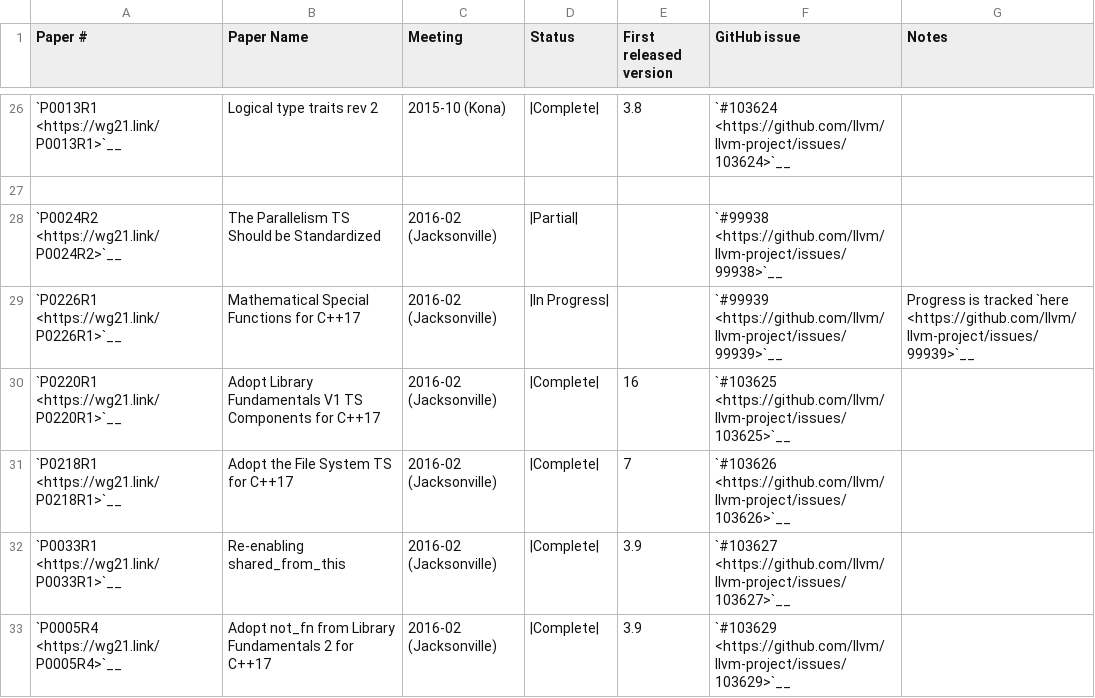
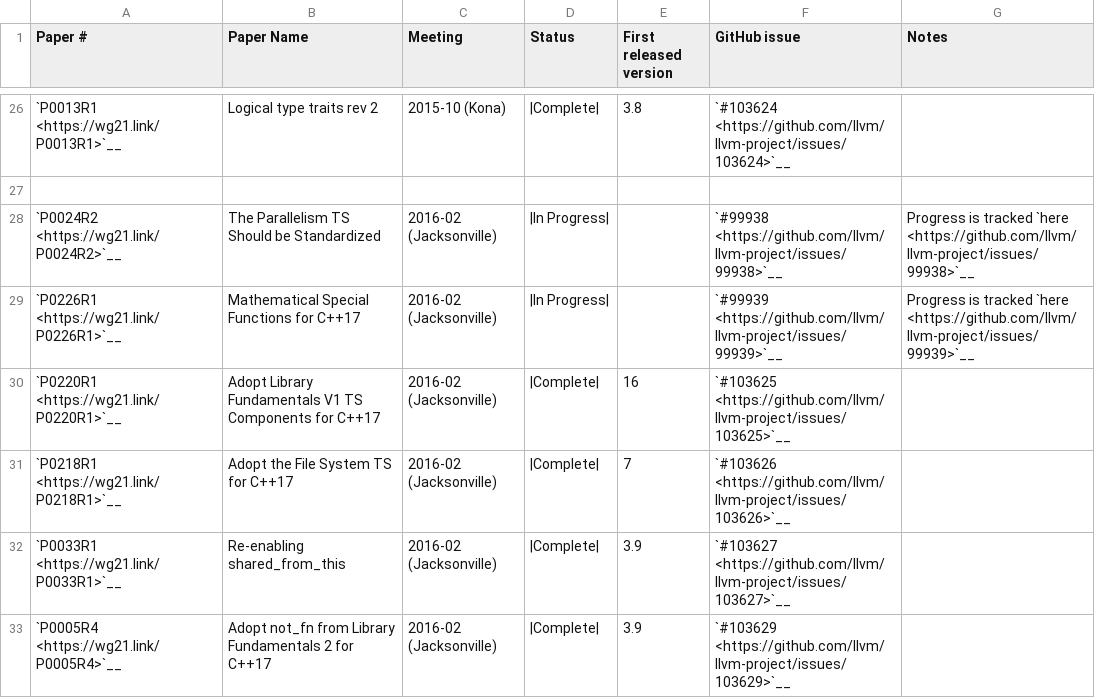
Before and after one commit to markrvmurray/llvm-mc6809, a CSV file: libcxx/docs/Status/Cxx17Papers.csv, drawn as a sheet; only a part is shown, gaps mark what is left out.

Commit message:
[libc++] Remove CSV tracking for PSTL (#175797)
This is now tracked in Github directly: #99938

```diff
--- a/libcxx/docs/Status/Cxx17Papers.csv
+++ b/libcxx/docs/Status/Cxx17Papers.csv
@@ -27,3 +27,3 @@
 "","","","","","",""
-"`P0024R2 <https://wg21.link/P0024R2>`__","The Parallelism TS Should be Standardized","2016-02 (Jacksonville)","|Partial|","","`#99938 <https://github.com/llvm/llvm-project/issues/99938>`__",""
+"`P0024R2 <https://wg21.link/P0024R2>`__","The Parallelism TS Should be Standardized","2016-02 (Jacksonville)","|In Progress|","","`#99938 <https://github.com/llvm/llvm-project/issues/99938>`__","Progress is tracked `here <https://github.com/llvm/llvm-project/issues/99938>`__"
 "`P0226R1 <https://wg21.link/P0226R1>`__","Mathematical Special Functions for C++17","2016-02 (Jacksonville)","|In Progress|","","`#99939 <https://github.com/llvm/llvm-project/issues/99939>`__","Progress is tracked `here <https://github.com/llvm/llvm-project/issues/99939>`__"
```
Also changed, not shown: 3 other files.
